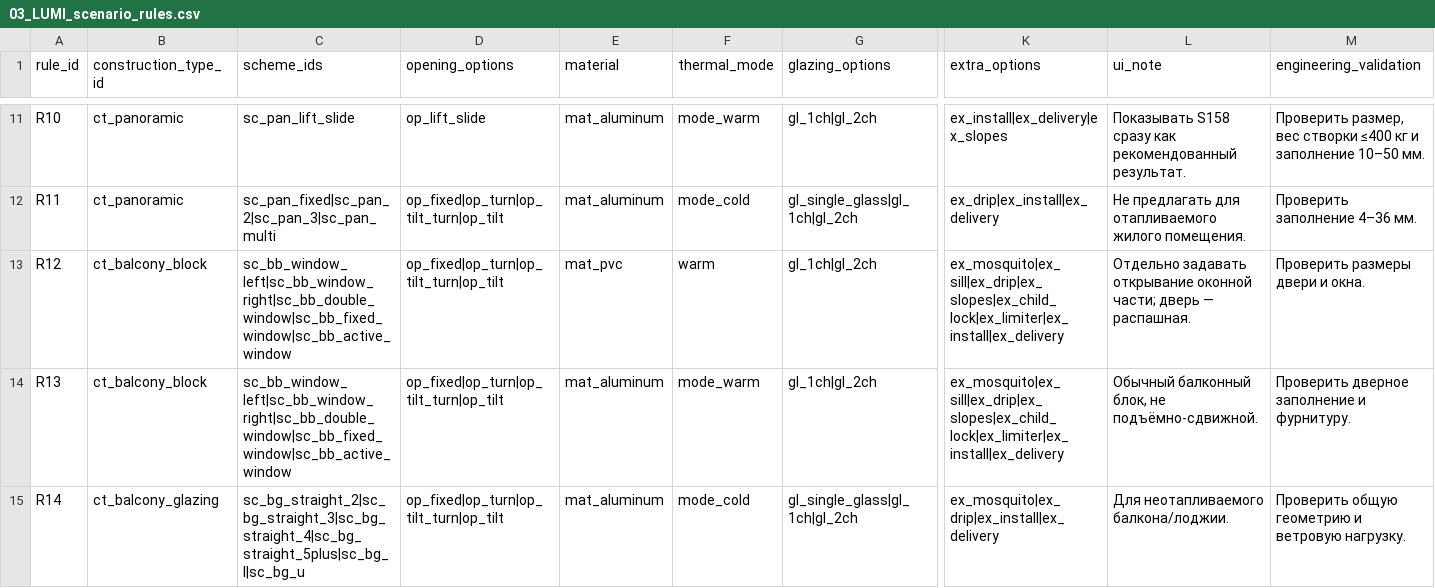
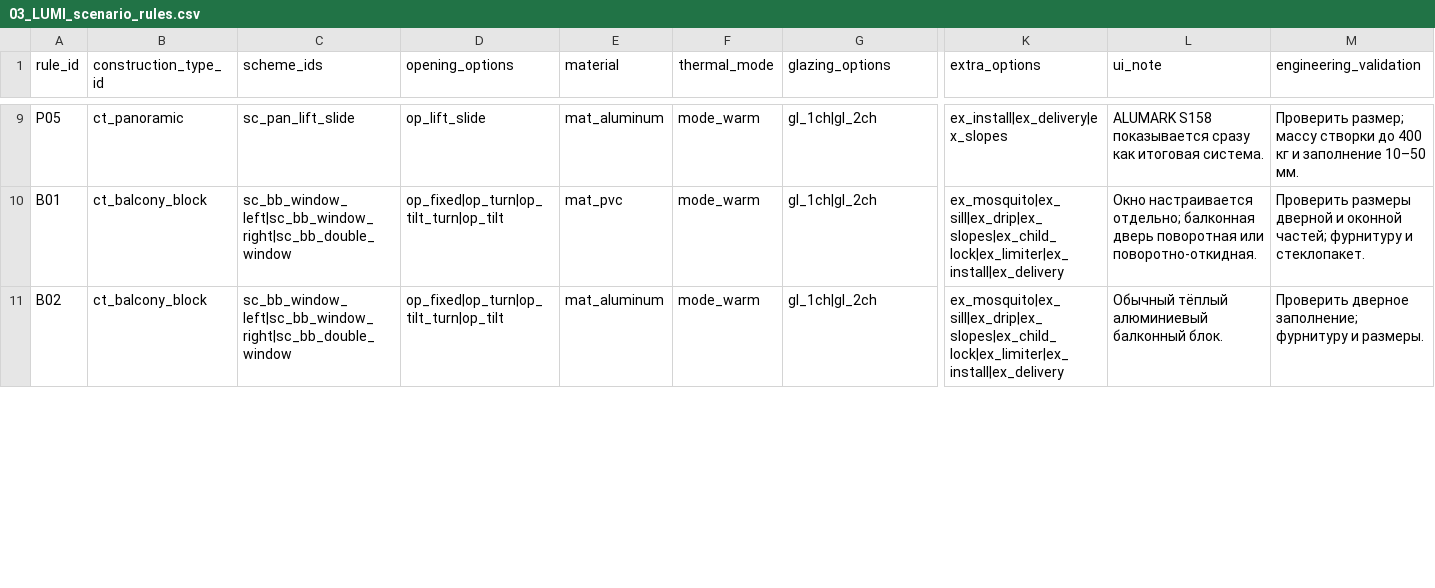
Before and after one commit to kssafonova/ttiuiytoyityo, a CSV file: data/03_LUMI_scenario_rules.csv, drawn as a sheet; only a part is shown, gaps mark what is left out; removed rows and columns are numbered as before the commit, all else as after; rows hold the shown columns only; the diff covers the shown part only; the diff names each change by its address in the sheet, - before the commit and + after, or states it on an @@ line.

Commit message:
Refactor scenario matrix to four product scenarios

```diff
--- a/data/03_LUMI_scenario_rules.csv
+++ b/data/03_LUMI_scenario_rules.csv
-A9 (rule_id): R10
+A9 (rule_id): P05
-L9 (ui_note): Показывать S158 сразу как рекомендованный результат.
+L9 (ui_note): ALUMARK S158 показывается сразу как итоговая система.
-M9 (engineering_validation): Проверить размер, вес створки ≤400 кг и…
+M9 (engineering_validation): Проверить размер; массу створки до 400 кг и…
-row 12: R11 | ct_panoramic | sc_pan_fixed|sc_pan_2|sc_pan_3|sc_pan_multi | op_fixed|op_turn|op_tilt_turn|op_tilt | mat_aluminum | mode_cold | gl_single_glass|gl_1ch|gl_2ch | ex_drip|ex_install|ex_delivery | Не предлагать для отапливаемого жилого помещения. | Проверить заполнение 4–36 мм.
-A10 (rule_id): R12
+A10 (rule_id): B01
-C10:C11 (scheme_ids): sc_bb_window_left|sc_bb_window_right|sc_bb_double_window|sc_bb_fixed_window|sc_bb_active_window
+C10:C11 (scheme_ids): sc_bb_window_left|sc_bb_window_right|sc_bb_double_window
-F10 (thermal_mode): warm
+F10 (thermal_mode): mode_warm
-L10 (ui_note): Отдельно задавать открывание оконной части; дверь — распашная.
+L10 (ui_note): Окно настраивается отдельно; балконная дверь поворотная или поворотно-откидная.
-M10 (engineering_validation): Проверить размеры двери и окна.
+M10 (engineering_validation): Проверить размеры дверной и оконной частей; фурнитуру и стеклопакет.
-A11 (rule_id): R13
+A11 (rule_id): B02
-L11 (ui_note): Обычный балконный блок, не подъёмно-сдвижной.
+L11 (ui_note): Обычный тёплый алюминиевый балконный блок.
-M11 (engineering_validation): Проверить дверное заполнение и фурнитуру.
+M11 (engineering_validation): Проверить дверное заполнение; фурнитуру и размеры.
-row 15: R14 | ct_balcony_glazing | sc_bg_straight_2|sc_bg_straight_3|sc_bg_straight_4|sc_bg_straight_5plus|sc_bg_l|sc_bg_u | op_fixed|op_turn|op_tilt_turn|op_tilt | mat_aluminum | mode_cold | gl_single_glass|gl_1ch|gl_2ch | ex_mosquito|ex_drip|ex_install|ex_delivery | Для неотапливаемого балкона/лоджии. | Проверить общую геометрию и ветровую нагрузку.
```
Also changed, not shown: 2 added rows, 6 removed rows and 47 edited cells elsewhere in this file.
